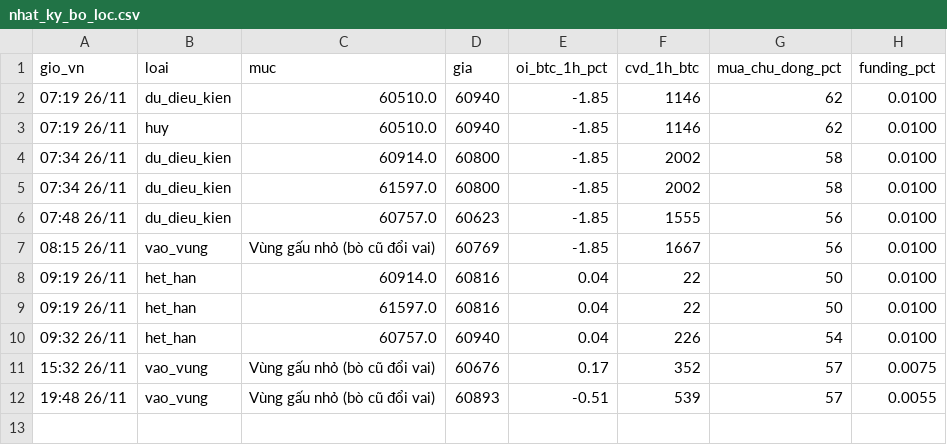
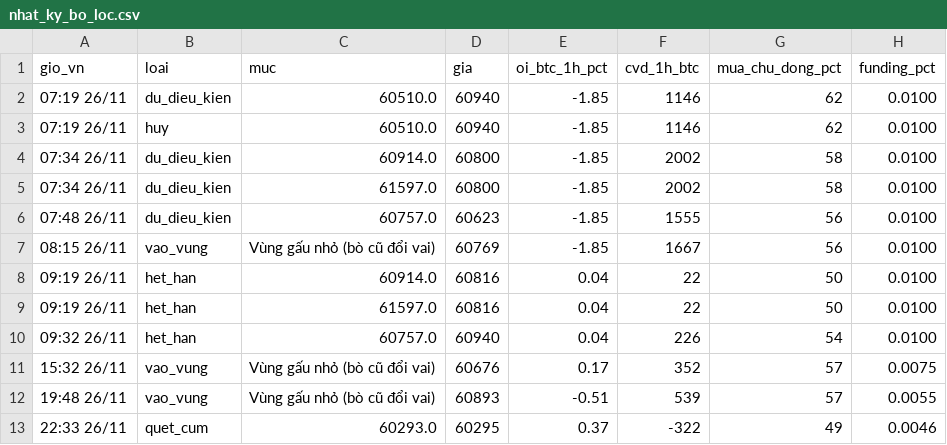
Before and after one commit to ngocdung210482-cloud/hop-signal, a CSV file: nhat_ky_bo_loc.csv, drawn as a sheet.

```diff
--- a/nhat_ky_bo_loc.csv
+++ b/nhat_ky_bo_loc.csv
@@ -12 +12,2 @@ gio_vn,loai,muc,gia,oi_btc_1h_pct,cvd_1h_btc,mua_chu_dong_pct,funding_pct
 19:48 26/11,vao_vung,Vùng gấu nhỏ (bò cũ đổi vai),60893,-0.51,539,57,0.0055
+22:33 26/11,quet_cum,60293.0,60295,0.37,-322,49,0.0046
```
Also changed, not shown: nhat_ky_tin_hieu.csv.
